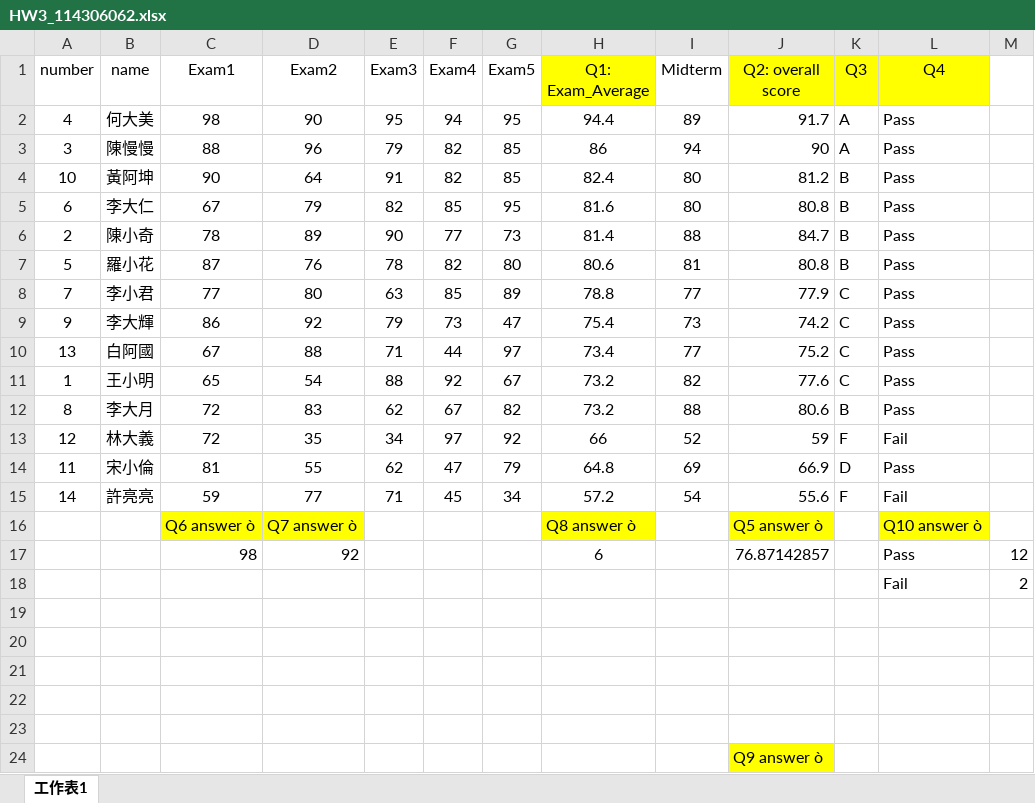
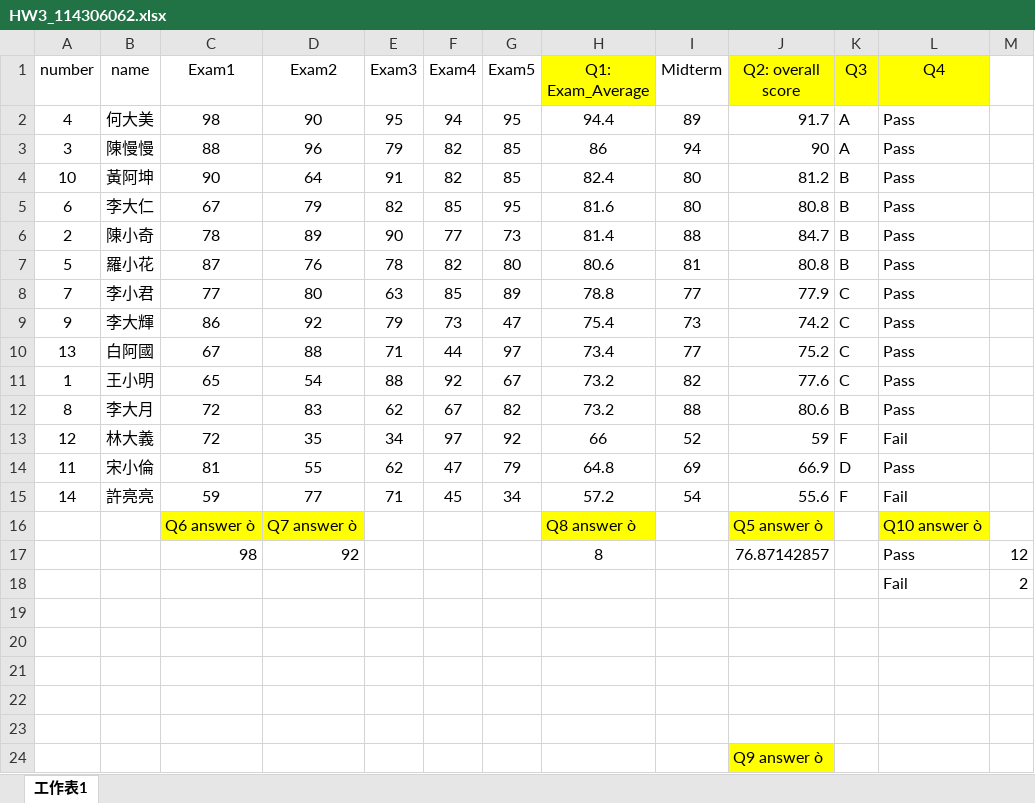
Before and after one commit to 114306062-collab/1141_IntroToCS_114306062, an Excel workbook: HW3_Excel1/HW3_114306062.xlsx, sheet 工作表1, drawn as a sheet; values as stored, in another font and other column widths than the file's, no borders; charts and pictures and conditional formats not drawn; the diff names each change by its address in the sheet, - before the commit and + after, or states it on an @@ line.

Commit message:
Update HW3_114306062.xlsx

```diff
--- a/HW3_Excel1/HW3_114306062.xlsx (sheet 工作表1)
+++ b/HW3_Excel1/HW3_114306062.xlsx (sheet 工作表1)
-H17 (Q1: Exam_Average): 6
+H17 (Q1: Exam_Average): 8
```
